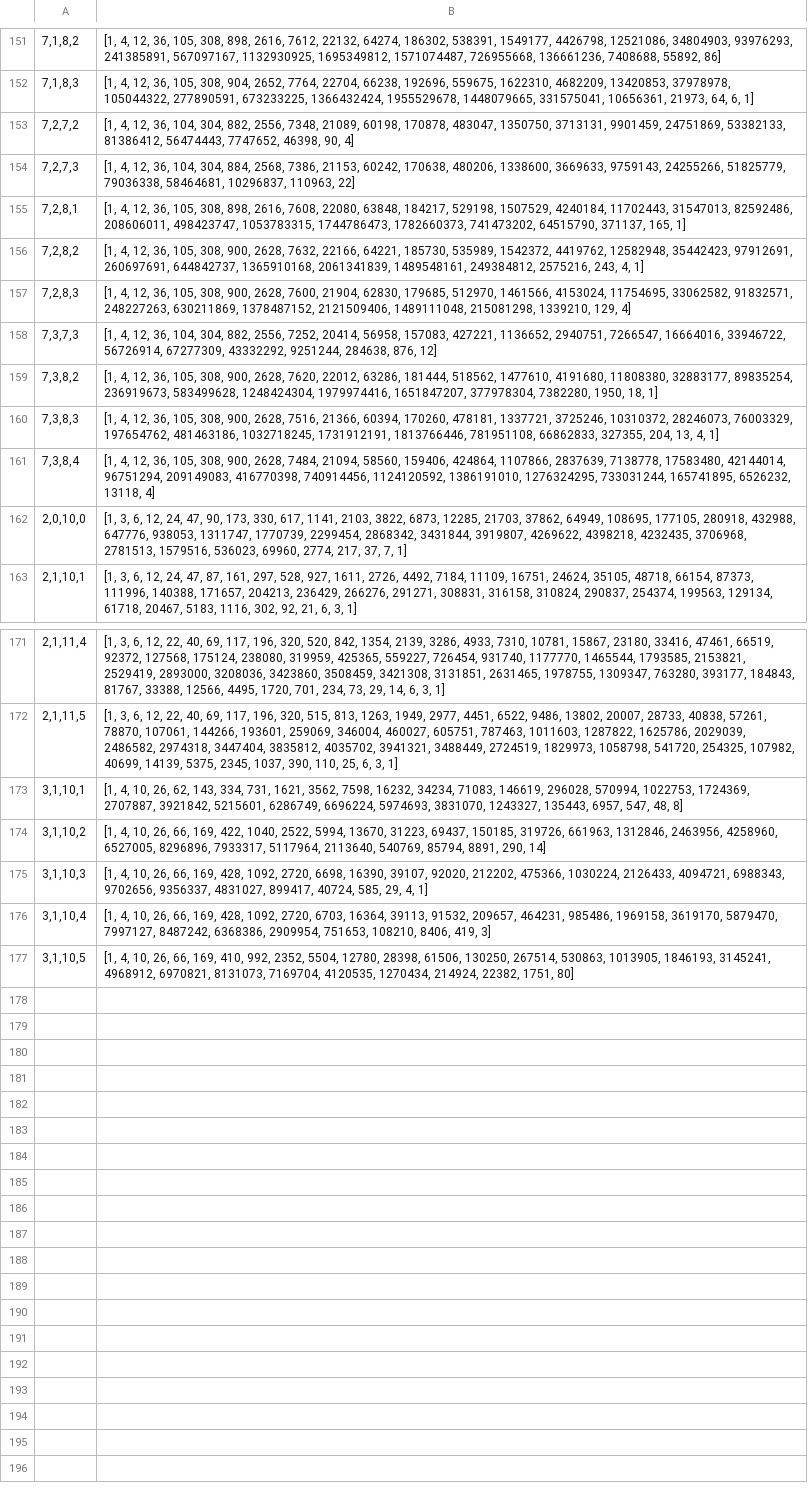
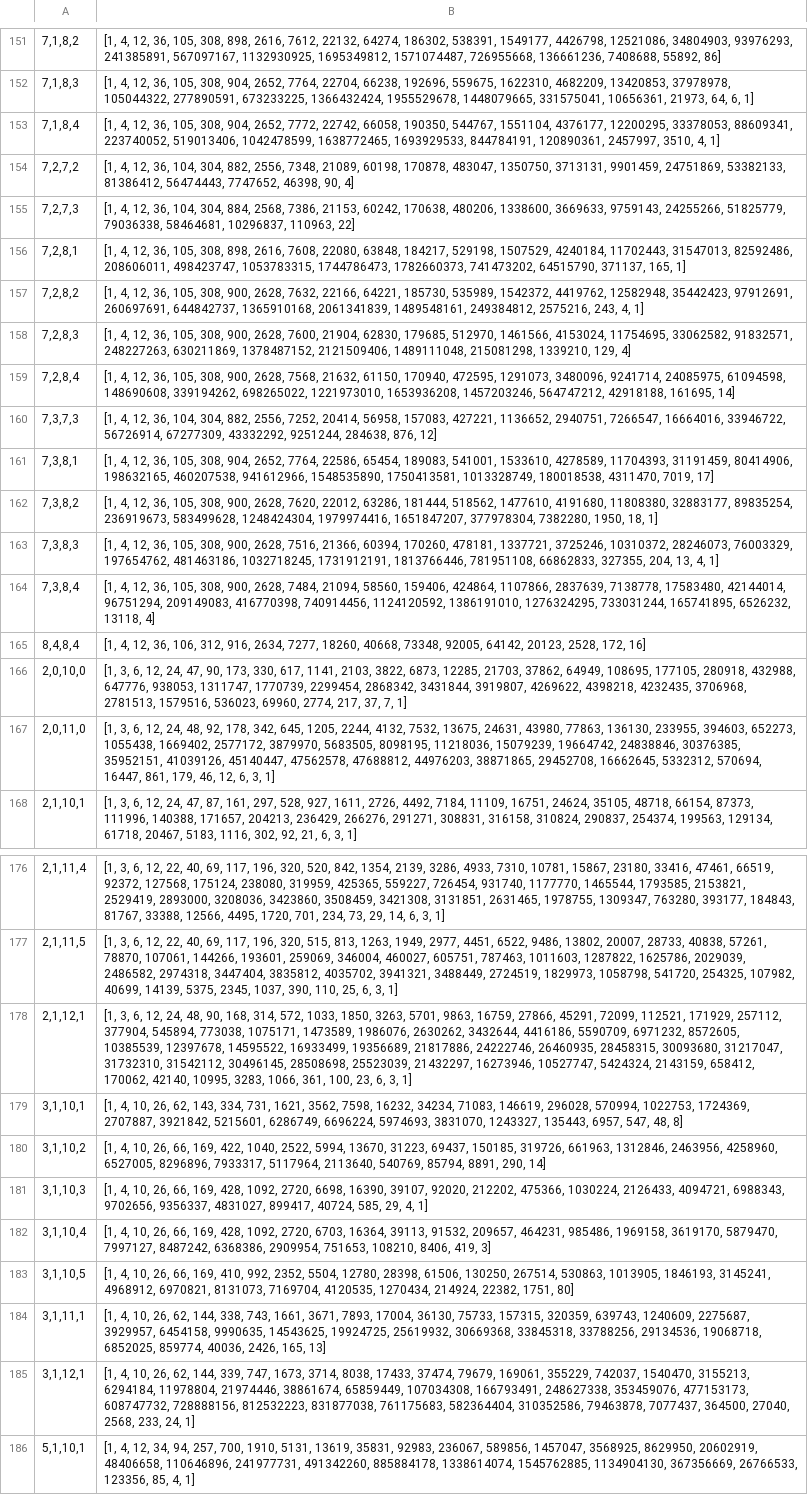
Before and after one commit to cayleypy/cayleypy, a CSV file: cayleypy/data/hungarian_rings_growth.csv, drawn as a sheet; only a part is shown, gaps mark what is left out; the diff names each change by its address in the sheet, - before the commit and + after, or states it on an @@ line.

Commit message:
new hr data

```diff
--- a/cayleypy/data/hungarian_rings_growth.csv
+++ b/cayleypy/data/hungarian_rings_growth.csv
+row 153: 7,1,8,4 | [1, 4, 12, 36, 105, 308, 904, 2652, 7772, 22742, 66058, 190350, 544767, 1551104, 4376177, 12200295, 33378053, 88609341, 223740052, 519013406, 1042478599, 1638772465, 1693929533, 844784191, 120890361, 2457997, 3510, 4, 1]
+row 159: 7,2,8,4 | [1, 4, 12, 36, 105, 308, 900, 2628, 7568, 21632, 61150, 170940, 472595, 1291073, 3480096, 9241714, 24085975, 61094598, 148690608, 339194262, 698265022, 1221973010, 1653936208, 1457203246, 564747212, 42918188, 161695, 14]
+row 161: 7,3,8,1 | [1, 4, 12, 36, 105, 308, 904, 2652, 7764, 22586, 65454, 189083, 541001, 1533610, 4278589, 11704393, 31191459, 80414906, 198632165, 460207538, 941612966, 1548535890, 1750413581, 1013328749, 180018538, 4311470, 7019, 17]
+row 165: 8,4,8,4 | [1, 4, 12, 36, 106, 312, 916, 2634, 7277, 18260, 40668, 73348, 92005, 64142, 20123, 2528, 172, 16]
+row 167: 2,0,11,0 | [1, 3, 6, 12, 24, 48, 92, 178, 342, 645, 1205, 2244, 4132, 7532, 13675, 24631, 43980, 77863, 136130, 233955, 394603, 652273, 1055438, 1669402, 2577172, 3879970, 5683505, 8098195, 11218036, 15079239, 19664742, 24838846, 30376385, 35952151, 41039126, 45140447, 47562578, 47688812, 44976203, 38871865, 29452708, 16662645, 5332312, 570694, 16447, 861, 179, 46, 12, 6, 3, 1]
+row 178: 2,1,12,1 | [1, 3, 6, 12, 24, 48, 90, 168, 314, 572, 1033, 1850, 3263, 5701, 9863, 16759, 27866, 45291, 72099, 112521, 171929, 257112, 377904, 545894, 773038, 1075171, 1473589, 1986076, 2630262, 3432644, 4416186, 5590709, 6971232, 8572605, 10385539, 12397678, 14595522, 16933499, 19356689, 21817886, 24222746, 26460935, 28458315, 30093680, 31217047, 31732310, 31542112, 30496145, 28508698, 25523039, 21432297, 16273946, 10527747, 5424324, 2143159, 658412, 170062, 42140, 10995, 3283, 1066, 361, 100, 23, 6, 3, 1]
+row 184: 3,1,11,1 | [1, 4, 10, 26, 62, 144, 338, 743, 1661, 3671, 7893, 17004, 36130, 75733, 157315, 320359, 639743, 1240609, 2275687, 3929957, 6454158, 9990635, 14543625, 19924725, 25619932, 30669368, 33845318, 33788256, 29134536, 19068718, 6852025, 859774, 40036, 2426, 165, 13]
+row 185: 3,1,12,1 | [1, 4, 10, 26, 62, 144, 339, 747, 1673, 3714, 8038, 17433, 37474, 79679, 169061, 355229, 742037, 1540470, 3155213, 6294184, 11978804, 21974446, 38861674, 65859449, 107034308, 166793491, 248627338, 353459076, 477153173, 608747732, 728888156, 812532223, 831877038, 761175683, 582364404, 310352586, 79463878, 7077437, 364500, 27040, 2568, 233, 24, 1]
+row 186: 5,1,10,1 | [1, 4, 12, 34, 94, 257, 700, 1910, 5131, 13619, 35831, 92983, 236067, 589856, 1457047, 3568925, 8629950, 20602919, 48406658, 110646896, 241977731, 491342260, 885884178, 1338614074, 1545762885, 1134904130, 367356669, 26766533, 123356, 85, 4, 1]
```
Also changed, not shown: 1 other file.
